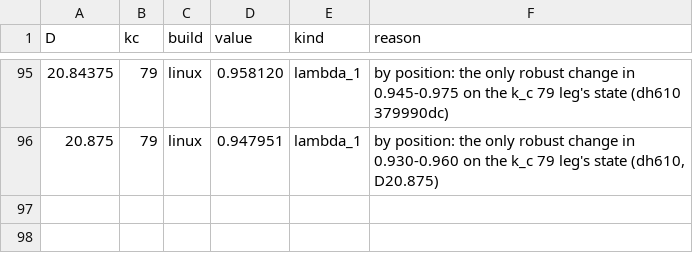
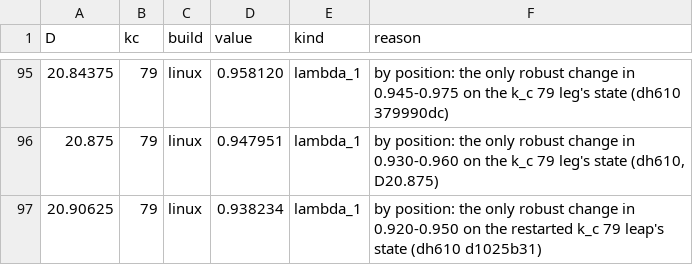
Before and after one commit to nmoinvaz/choptuik-large-d, a CSV file: matter/ell1_root_kinds.csv, drawn as a sheet; only a part is shown, gaps mark what is left out; the diff names each change by its address in the sheet, - before the commit and + after, or states it on an @@ line.

```diff
--- a/matter/ell1_root_kinds.csv
+++ b/matter/ell1_root_kinds.csv
+row 97: 20.90625 | 79 | linux | 0.938234 | lambda_1 | by position: the only robust change in 0.920-0.950 on the restarted k_c 79 leap's state (dh610 d1025b31)
```
Also changed, not shown: all_values.csv, matter/ell1_best.csv, 1 other file.
